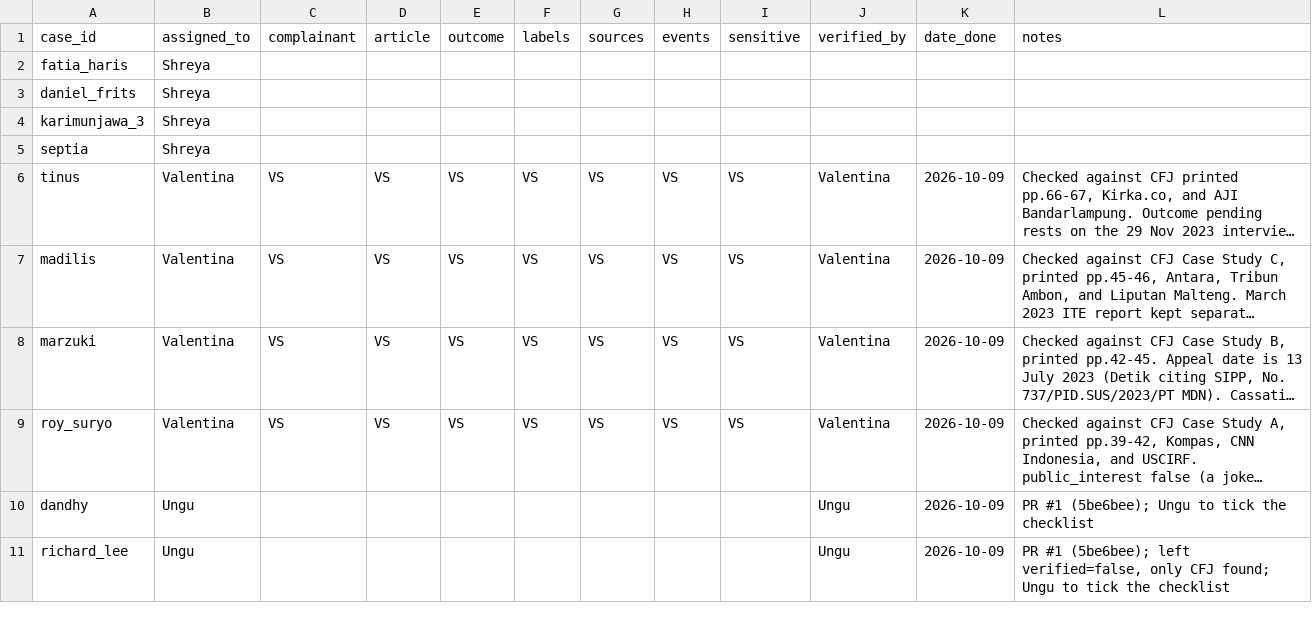
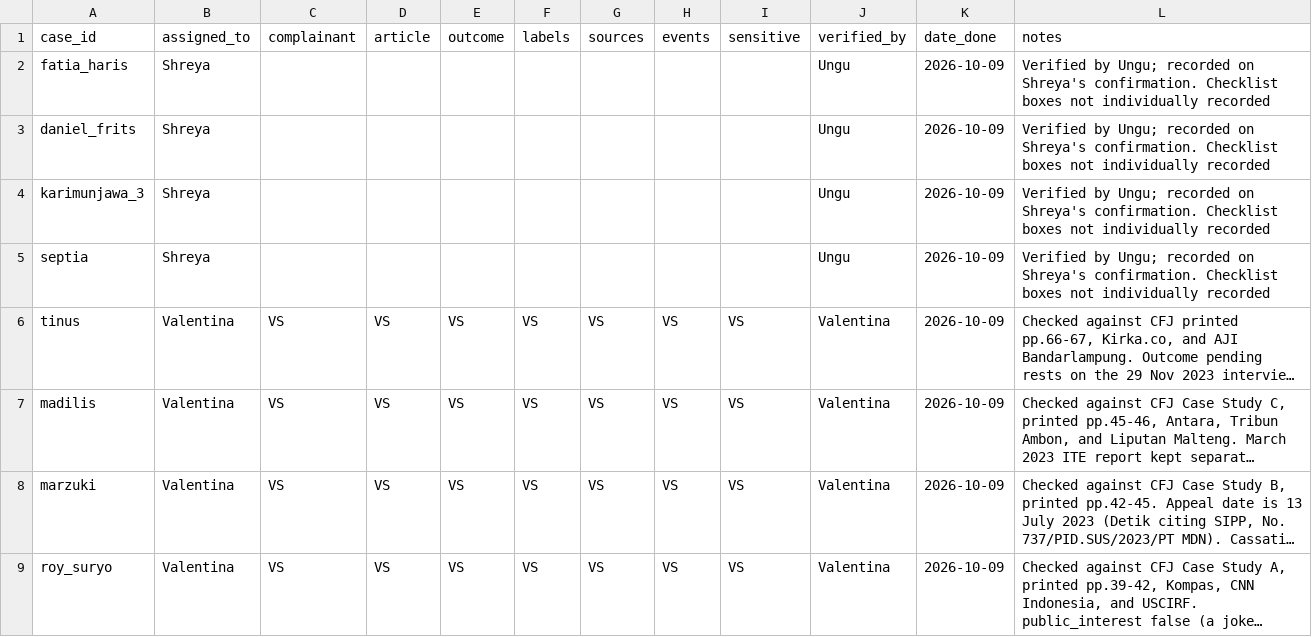
Before and after one commit to valentinasilva8/fairtrial-ai-hackathon, a CSV file: data/verification_log.csv, drawn as a sheet; only a part is shown; the shorter side is filled out with more unchanged rows; long unchanged cells end in …; the diff names each change by its address in the sheet, - before the commit and + after, or states it on an @@ line.

Commit message:
Verification log: Shreya's 4 cases verified by Ungu

```diff
--- a/data/verification_log.csv
+++ b/data/verification_log.csv
-J2:J5 (verified_by): (empty)
+J2:J5 (verified_by): Ungu
-K2:K5 (date_done): (empty)
+K2:K5 (date_done): 2026-10-09
-L2:L5 (notes): (empty)
+L2:L5 (notes): Verified by Ungu; recorded on Shreya's confirmation. Checklist boxes not individually recorded
```
